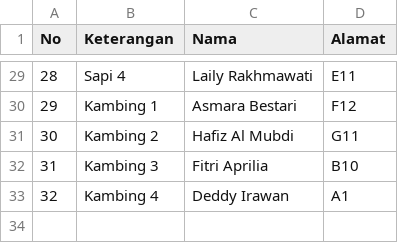
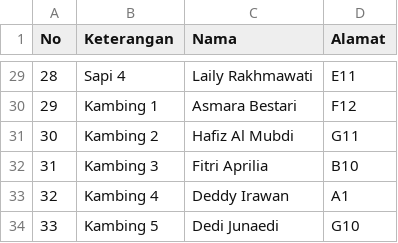
Before and after one commit to ikanx101/QURBAN, a CSV file: data/Data Pengqurban - Sheet1.csv, drawn as a sheet; only a part is shown, gaps mark what is left out.

```diff
--- a/data/Data Pengqurban - Sheet1.csv
+++ b/data/Data Pengqurban - Sheet1.csv
@@ -33 +33,2 @@ No,Keterangan,Nama,Alamat
 32,Kambing 4,Deddy Irawan,A1
+33,Kambing 5,Dedi Junaedi,G10
```
Also changed, not shown: data/Realisasi - Sheet1.csv.
